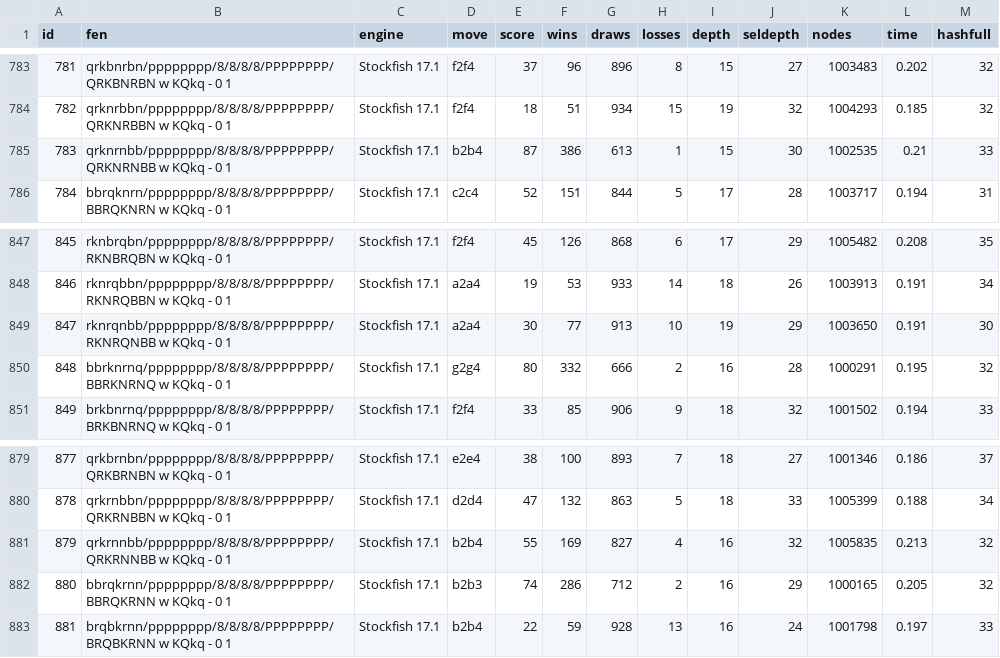
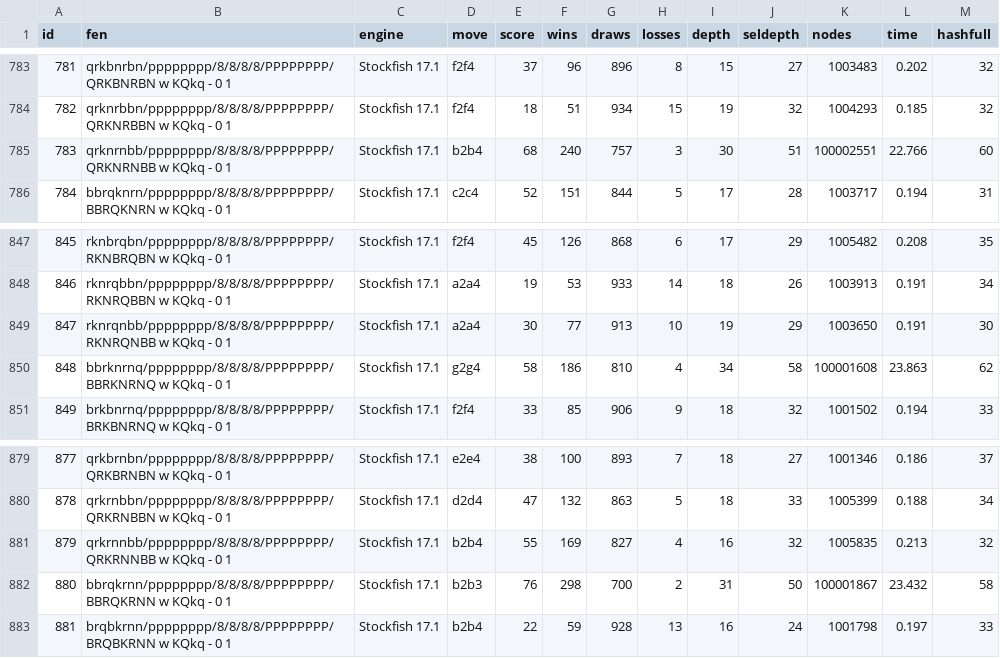
Before and after one commit to clfs/eval960, a CSV file: results.csv, drawn as a sheet; only a part is shown, gaps mark what is left out; the diff covers the shown part only.

```diff
--- a/results.csv
+++ b/results.csv
@@ -784,3 +784,3 @@ id,fen,engine,move,score,wins,draws,losses,depth,seldepth,nodes,time,hashfull
 782,qrknrbbn/pppppppp/8/8/8/8/PPPPPPPP/QRKNRBBN w KQkq - 0 1,Stockfish 17.1,f2f4,18,51,934,15,19,32,1004293,0.185,32
-783,qrknrnbb/pppppppp/8/8/8/8/PPPPPPPP/QRKNRNBB w KQkq - 0 1,Stockfish 17.1,b2b4,87,386,613,1,15,30,1002535,0.21,33
+783,qrknrnbb/pppppppp/8/8/8/8/PPPPPPPP/QRKNRNBB w KQkq - 0 1,Stockfish 17.1,b2b4,68,240,757,3,30,51,100002551,22.766,60
 784,bbrqknrn/pppppppp/8/8/8/8/PPPPPPPP/BBRQKNRN w KQkq - 0 1,Stockfish 17.1,c2c4,52,151,844,5,17,28,1003717,0.194,31
@@ -849,3 +849,3 @@ id,fen,engine,move,score,wins,draws,losses,depth,seldepth,nodes,time,hashfull
 847,rknrqnbb/pppppppp/8/8/8/8/PPPPPPPP/RKNRQNBB w KQkq - 0 1,Stockfish 17.1,a2a4,30,77,913,10,19,29,1003650,0.191,30
-848,bbrknrnq/pppppppp/8/8/8/8/PPPPPPPP/BBRKNRNQ w KQkq - 0 1,Stockfish 17.1,g2g4,80,332,666,2,16,28,1000291,0.195,32
+848,bbrknrnq/pppppppp/8/8/8/8/PPPPPPPP/BBRKNRNQ w KQkq - 0 1,Stockfish 17.1,g2g4,58,186,810,4,34,58,100001608,23.863,62
 849,brkbnrnq/pppppppp/8/8/8/8/PPPPPPPP/BRKBNRNQ w KQkq - 0 1,Stockfish 17.1,f2f4,33,85,906,9,18,32,1001502,0.194,33
@@ -881,3 +881,3 @@ id,fen,engine,move,score,wins,draws,losses,depth,seldepth,nodes,time,hashfull
 879,qrkrnnbb/pppppppp/8/8/8/8/PPPPPPPP/QRKRNNBB w KQkq - 0 1,Stockfish 17.1,b2b4,55,169,827,4,16,32,1005835,0.213,32
-880,bbrqkrnn/pppppppp/8/8/8/8/PPPPPPPP/BBRQKRNN w KQkq - 0 1,Stockfish 17.1,b2b3,74,286,712,2,16,29,1000165,0.205,32
+880,bbrqkrnn/pppppppp/8/8/8/8/PPPPPPPP/BBRQKRNN w KQkq - 0 1,Stockfish 17.1,b2b3,76,298,700,2,31,50,100001867,23.432,58
 881,brqbkrnn/pppppppp/8/8/8/8/PPPPPPPP/BRQBKRNN w KQkq - 0 1,Stockfish 17.1,b2b4,22,59,928,13,16,24,1001798,0.197,33
```
Also changed, not shown: 36 edited cells elsewhere in this file, 1 other file.
